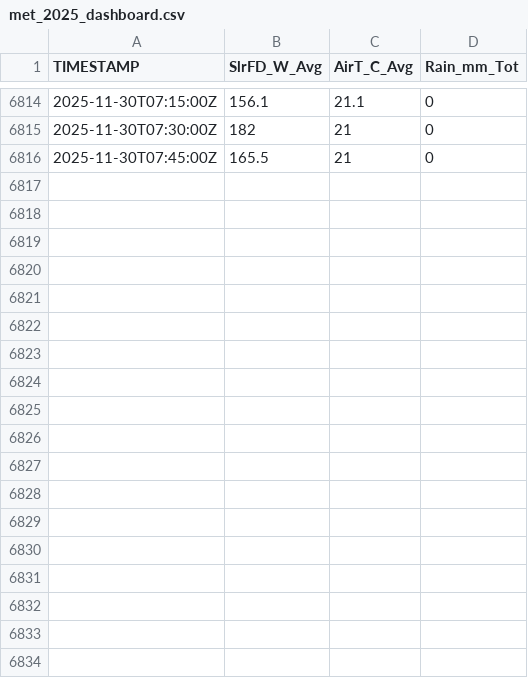
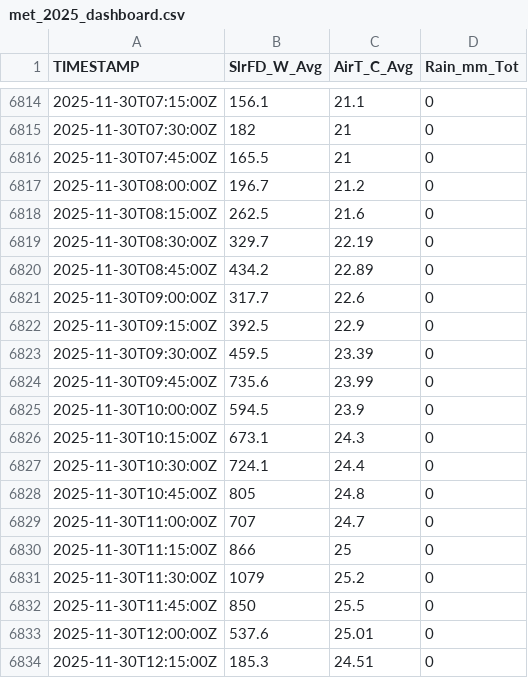
Before and after one commit to abbylewis/Chapada_flux_data, a CSV file: processed_data/met_2025_dashboard.csv, drawn as a sheet; only a part is shown, gaps mark what is left out.

```diff
--- a/processed_data/met_2025_dashboard.csv
+++ b/processed_data/met_2025_dashboard.csv
@@ -6816 +6816,19 @@ TIMESTAMP,SlrFD_W_Avg,AirT_C_Avg,Rain_mm_Tot
 2025-11-30T07:45:00Z,165.5,21,0
+2025-11-30T08:00:00Z,196.7,21.2,0
+2025-11-30T08:15:00Z,262.5,21.6,0
+2025-11-30T08:30:00Z,329.7,22.19,0
+2025-11-30T08:45:00Z,434.2,22.89,0
+2025-11-30T09:00:00Z,317.7,22.6,0
+2025-11-30T09:15:00Z,392.5,22.9,0
+2025-11-30T09:30:00Z,459.5,23.39,0
+2025-11-30T09:45:00Z,735.6,23.99,0
+2025-11-30T10:00:00Z,594.5,23.9,0
+2025-11-30T10:15:00Z,673.1,24.3,0
+2025-11-30T10:30:00Z,724.1,24.4,0
+2025-11-30T10:45:00Z,805,24.8,0
+2025-11-30T11:00:00Z,707,24.7,0
+2025-11-30T11:15:00Z,866,25,0
+2025-11-30T11:30:00Z,1079,25.2,0
+2025-11-30T11:45:00Z,850,25.5,0
+2025-11-30T12:00:00Z,537.6,25.01,0
+2025-11-30T12:15:00Z,185.3,24.51,0
```
Also changed, not shown: 7 other files.
